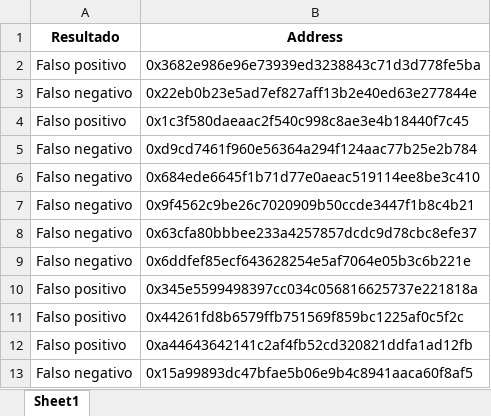
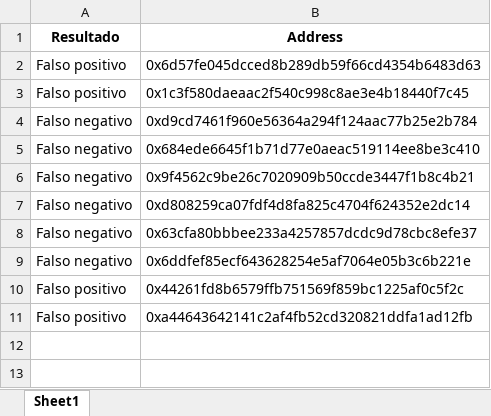
Before and after one commit to guyrux/ethereum_laundering, an Excel workbook: data/processed/wallets_misclassified.xlsx, sheet Sheet1, drawn as a sheet; values as stored, in another font and other column widths than the file's, no borders; removed rows and columns are numbered as before the commit, all else as after; the diff names each change by its address in the sheet, - before the commit and + after, or states it on an @@ line.

```diff
--- a/data/processed/wallets_misclassified.xlsx (sheet Sheet1)
+++ b/data/processed/wallets_misclassified.xlsx (sheet Sheet1)
-B2 (Address): 0x3682e986e96e73939ed3238843c71d3d778fe5ba
+B2 (Address): 0x6d57fe045dcced8b289db59f66cd4354b6483d63
-row 3: Falso negativo | 0x22eb0b23e5ad7ef827aff13b2e40ed63e277844e
+row 7: Falso negativo | 0xd808259ca07fdf4d8fa825c4704f624352e2dc14
-row 10: Falso positivo | 0x345e5599498397cc034c056816625737e221818a
-row 13: Falso negativo | 0x15a99893dc47bfae5b06e9b4c8941aaca60f8af5
```
Also changed, not shown: data/processed/AUC vs n_estimators vs depth.xlsx, data/processed/Comparação para cada feature mais importante.xlsx, 31 other files.
